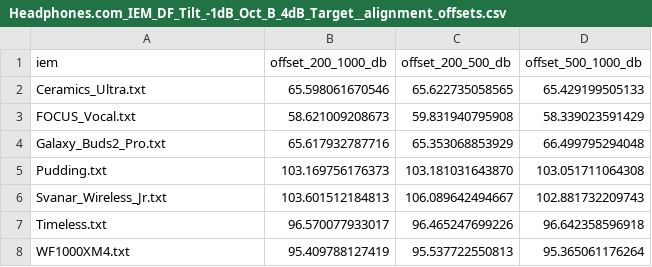
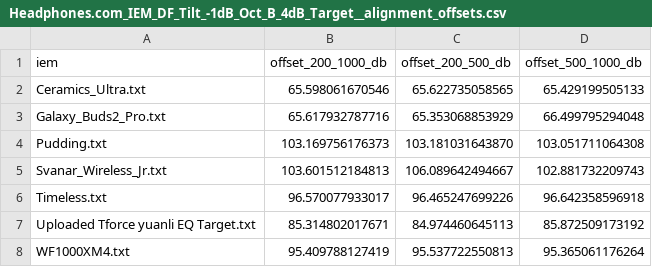
Before and after one commit to ziyadizuhir-png/iem-earprint-engine, a CSV file: reports/Headphones.com_IEM_DF_Tilt_-1dB_Oct_B_4dB_Target__alignment_offsets.csv, drawn as a sheet; removed rows and columns are numbered as before the commit, all else as after; the diff names each change by its address in the sheet, - before the commit and + after, or states it on an @@ line.

```diff
--- a/reports/Headphones.com_IEM_DF_Tilt_-1dB_Oct_B_4dB_Target__alignment_offsets.csv
+++ b/reports/Headphones.com_IEM_DF_Tilt_-1dB_Oct_B_4dB_Target__alignment_offsets.csv
-row 3: FOCUS_Vocal.txt | 58.621009208673 | 59.831940795908 | 58.339023591429
+row 7: Uploaded Tforce yuanli EQ Target.txt | 85.314802017671 | 84.974460645113 | 85.872509173192
```
Also changed, not shown: reports/Harman_IE_2019_v2_Target__alignment_offsets.csv, reports/JM-1_DF_Tilt_-1dB_Oct_B_4dB_Target__alignment_offsets.csv, 31 other files.
